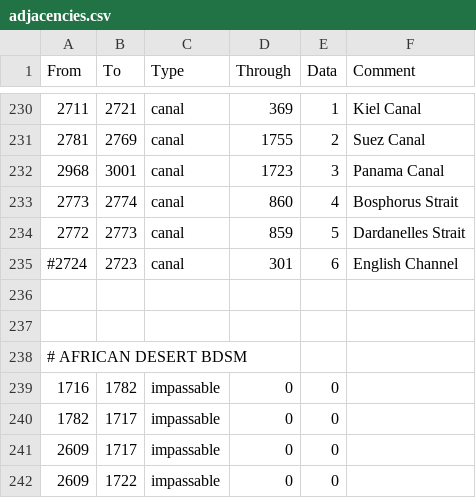
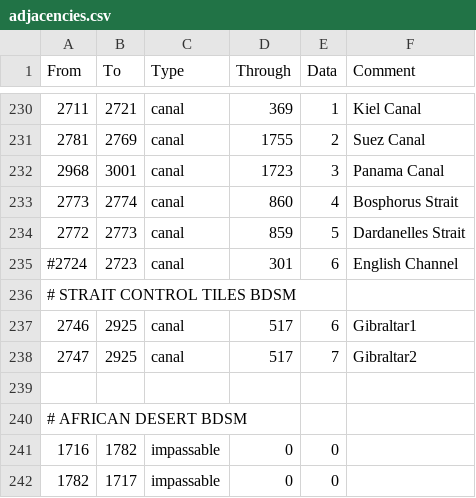
Before and after one commit to artyom-kuznetsov/BDSM_Mod-Victoria2, a CSV file: STAHL_MOD/map/adjacencies.csv, drawn as a sheet; only a part is shown, gaps mark what is left out; the shorter side is filled out with more unchanged rows.

```diff
--- a/STAHL_MOD/map/adjacencies.csv
+++ b/STAHL_MOD/map/adjacencies.csv
@@ -235,3 +235,5 @@ From;To;Type;Through;Data;Comment
 #2724;2723;canal;301;6;English Channel
-
+# STRAIT CONTROL TILES BDSM
+2746;2925;canal;517;6;Gibraltar1
+2747;2925;canal;517;7;Gibraltar2
 
```
Also changed, not shown: STAHL_MOD/localisation/text.csv, 57 other files.
